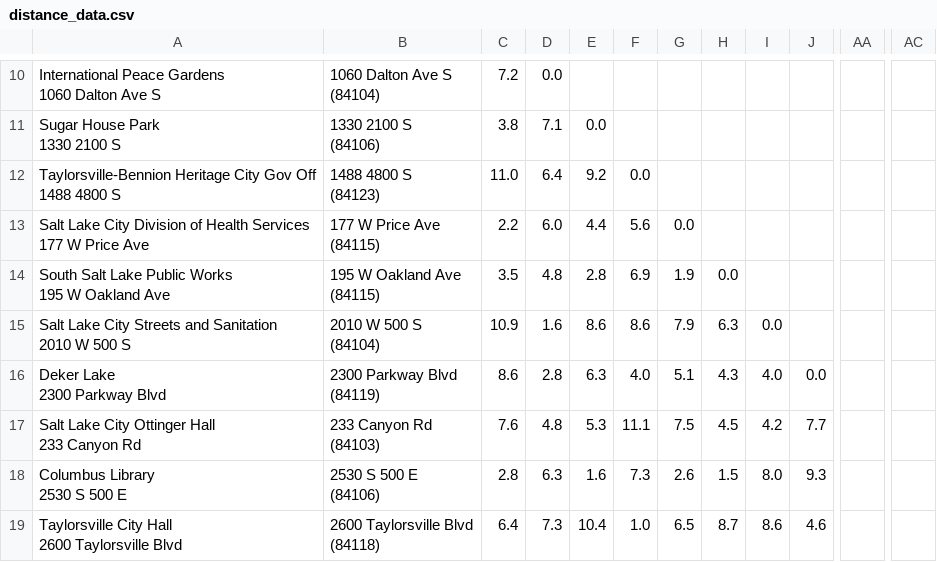
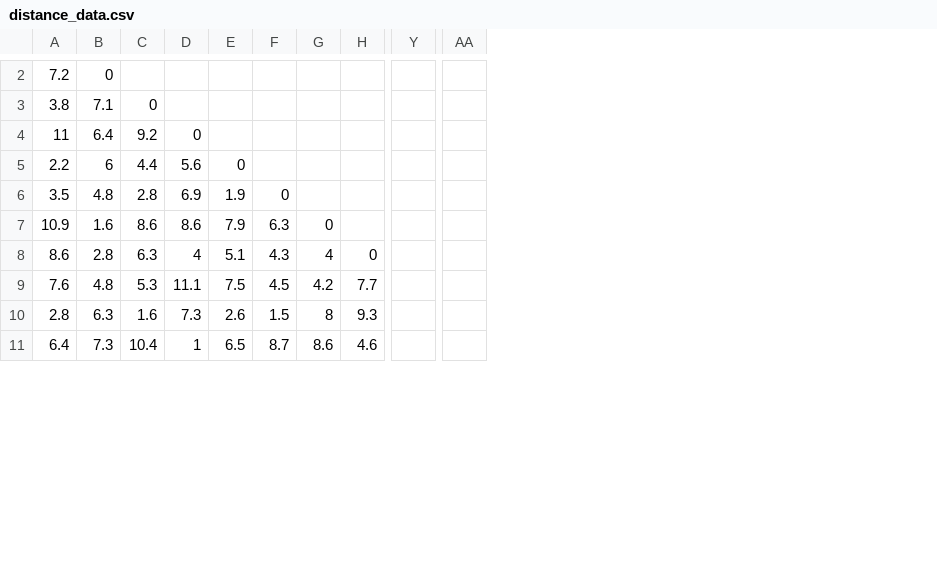
Before and after one commit to coutnick/C950, a CSV file: distance_data.csv, drawn as a sheet; only a part is shown, gaps mark what is left out; removed rows and columns are numbered as before the commit, all else as after; ↵ is a line break in a cell; the diff covers the shown part only; the diff names each change by its address in the sheet, - before the commit and + after, or states it on an @@ line.

```diff
--- a/distance_data.csv
+++ b/distance_data.csv
-column A, rows 10-19: International Peace Gardens ↵ 1060 Dalton Ave S | Sugar House Park ↵ 1330 2100 S | Taylorsville-Bennion Heritage City Gov Off ↵ 1488 4800 S | Salt Lake City Division of Health Services ↵ 177 W Price Ave | South Salt Lake Public Works ↵ 195 W Oakland Ave | Salt Lake City Streets and Sanitation ↵ 2010 W 500 S | Deker Lake ↵ 2300 Parkway Blvd | Salt Lake City Ottinger Hall ↵ 233 Canyon Rd | Columbus Library ↵ 2530 S 500 E | Taylorsville City Hall ↵ 2600 Taylorsville Blvd
-column B, rows 10-19: 1060 Dalton Ave S ↵ (84104) | 1330 2100 S ↵ (84106) | 1488 4800 S ↵ (84123) | 177 W Price Ave ↵ (84115) | 195 W Oakland Ave ↵ (84115) | 2010 W 500 S ↵ (84104) | 2300 Parkway Blvd ↵ (84119) | 233 Canyon Rd ↵ (84103) | 2530 S 500 E ↵ (84106) | 2600 Taylorsville Blvd ↵ (84118)
-column AA, empty
+column Y, empty
-column AC, empty
+column AA, empty
-B2: 0.0
+B2: 0
-C3: 0.0
+C3: 0
-A4: 11.0
+A4: 11
-D4: 0.0
+D4: 0
-B5: 6.0
+B5: 6
-E5: 0.0
+E5: 0
-F6: 0.0
+F6: 0
-G7: 0.0
+G7: 0
-D8: 4.0
+D8: 4
-G8: 4.0
+G8: 4
-H8: 0.0
+H8: 0
-G10: 8.0
+G10: 8
-D11: 1.0
+D11: 1
```
Also changed, not shown: 8 removed rows and 48 edited cells elsewhere in this file, 3 other files.
